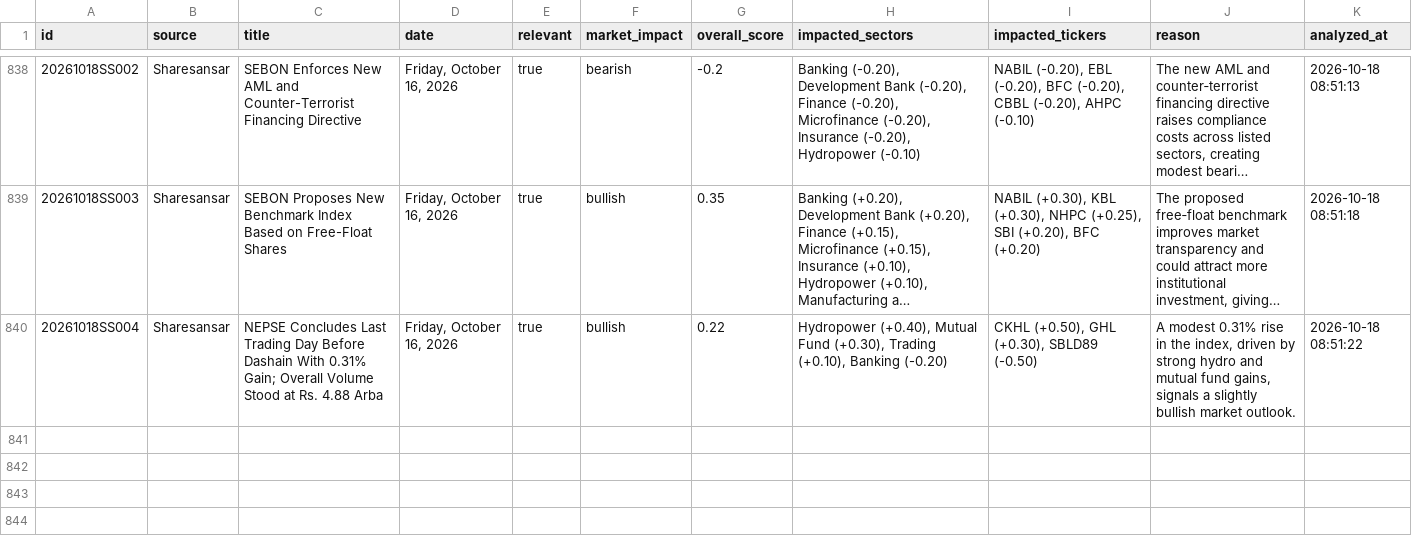
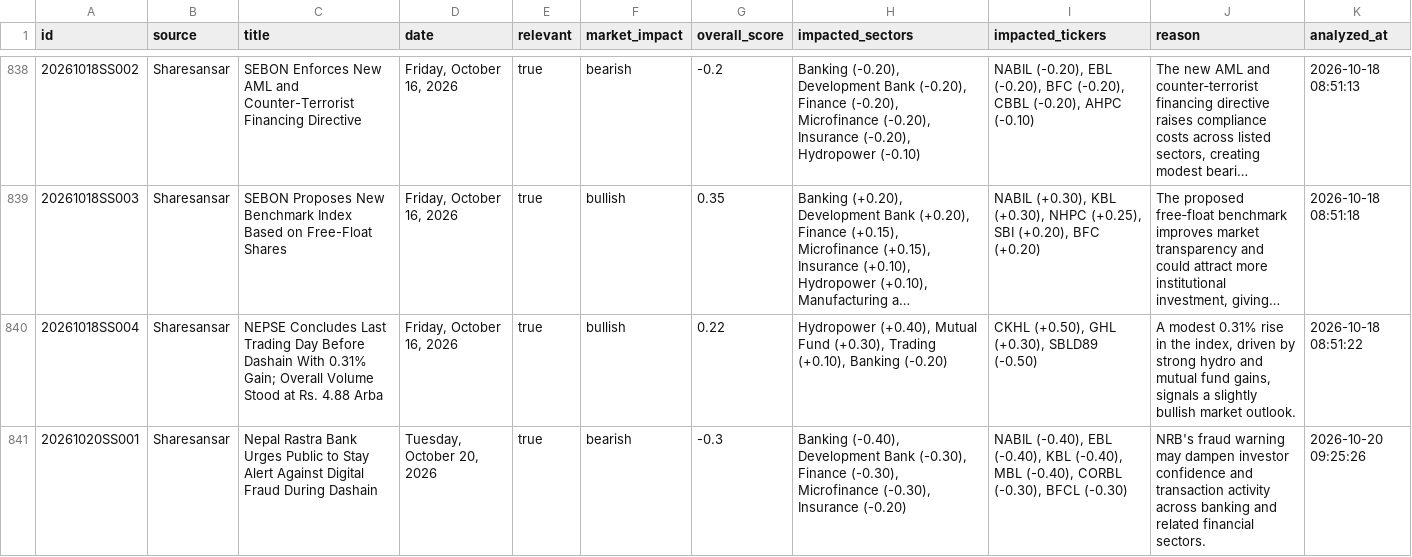
Before and after one commit to satyenraj/nepse-stock, a CSV file: data/nepal_stock_analysis.csv, drawn as a sheet; only a part is shown, gaps mark what is left out; long unchanged cells end in …; the diff names each change by its address in the sheet, - before the commit and + after, or states it on an @@ line.

```diff
--- a/data/nepal_stock_analysis.csv
+++ b/data/nepal_stock_analysis.csv
+row 841: 20261020SS001 | Sharesansar | Nepal Rastra Bank Urges Public to Stay Alert Against Digital Fraud During Dashain | Tuesday, October 20, 2026 | true | bearish | -0.3 | Banking (-0.40), Development Bank (-0.30), Finance (-0.30), Microfinance (-0.30), Insurance (-0.20) | NABIL (-0.40), EBL (-0.40), KBL (-0.40), MBL (-0.40), CORBL (-0.30), BFCL (-0.30) | NRB's fraud warning may dampen investor confidence and transaction activity across banking and related financial sectors. | 2026-10-20 09:25:26
```
Also changed, not shown: 1 other file.
